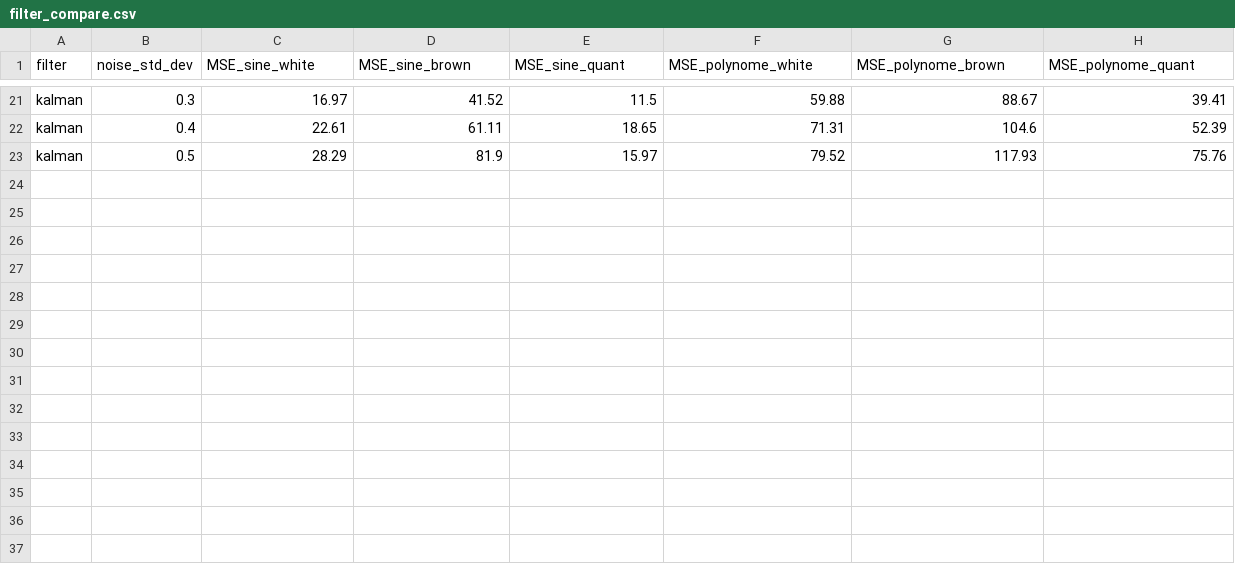
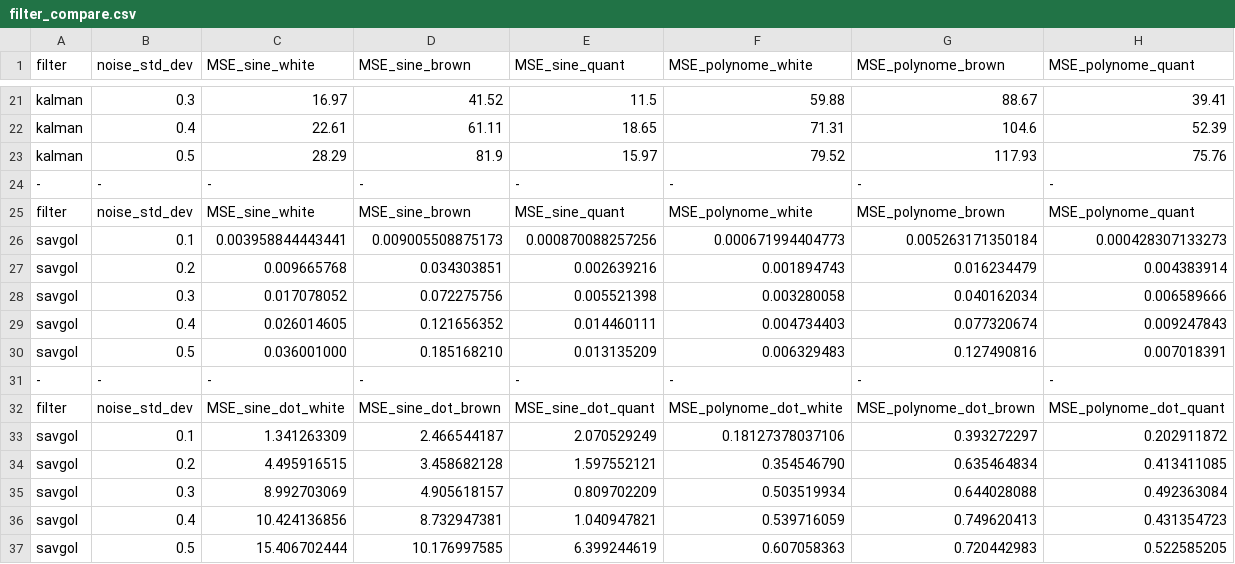
Before and after one commit to TGSP1997/OS-RST, a CSV file: filter_compare.csv, drawn as a sheet; only a part is shown, gaps mark what is left out; the diff names each change by its address in the sheet, - before the commit and + after, or states it on an @@ line.

Commit message:
added savitzky golay MSEs to csv

```diff
--- a/filter_compare.csv
+++ b/filter_compare.csv
+row 24: - | - | - | - | - | - | - | -
+row 25: filter | noise_std_dev | MSE_sine_white | MSE_sine_brown | MSE_sine_quant | MSE_polynome_white | MSE_polynome_brown | MSE_polynome_quant
+row 26: savgol | 0.1 | 0.003958844443441 | 0.009005508875173 | 0.000870088257256 | 0.000671994404773 | 0.005263171350184 | 0.000428307133273
+row 27: savgol | 0.2 | 0.009665768 | 0.034303851 | 0.002639216 | 0.001894743 | 0.016234479 | 0.004383914
+row 28: savgol | 0.3 | 0.017078052 | 0.072275756 | 0.005521398 | 0.003280058 | 0.040162034 | 0.006589666
+row 29: savgol | 0.4 | 0.026014605 | 0.121656352 | 0.014460111 | 0.004734403 | 0.077320674 | 0.009247843
+row 30: savgol | 0.5 | 0.036001000 | 0.185168210 | 0.013135209 | 0.006329483 | 0.127490816 | 0.007018391
+row 31: - | - | - | - | - | - | - | -
+row 32: filter | noise_std_dev | MSE_sine_dot_white | MSE_sine_dot_brown | MSE_sine_dot_quant | MSE_polynome_dot_white | MSE_polynome_dot_brown | MSE_polynome_dot_quant
+row 33: savgol | 0.1 | 1.341263309 | 2.466544187 | 2.070529249 | 0.18127378037106 | 0.393272297 | 0.202911872
+row 34: savgol | 0.2 | 4.495916515 | 3.458682128 | 1.597552121 | 0.354546790 | 0.635464834 | 0.413411085
+row 35: savgol | 0.3 | 8.992703069 | 4.905618157 | 0.809702209 | 0.503519934 | 0.644028088 | 0.492363084
+row 36: savgol | 0.4 | 10.424136856 | 8.732947381 | 1.040947821 | 0.539716059 | 0.749620413 | 0.431354723
+row 37: savgol | 0.5 | 15.406702444 | 10.176997585 | 6.399244619 | 0.607058363 | 0.720442983 | 0.522585205
```
